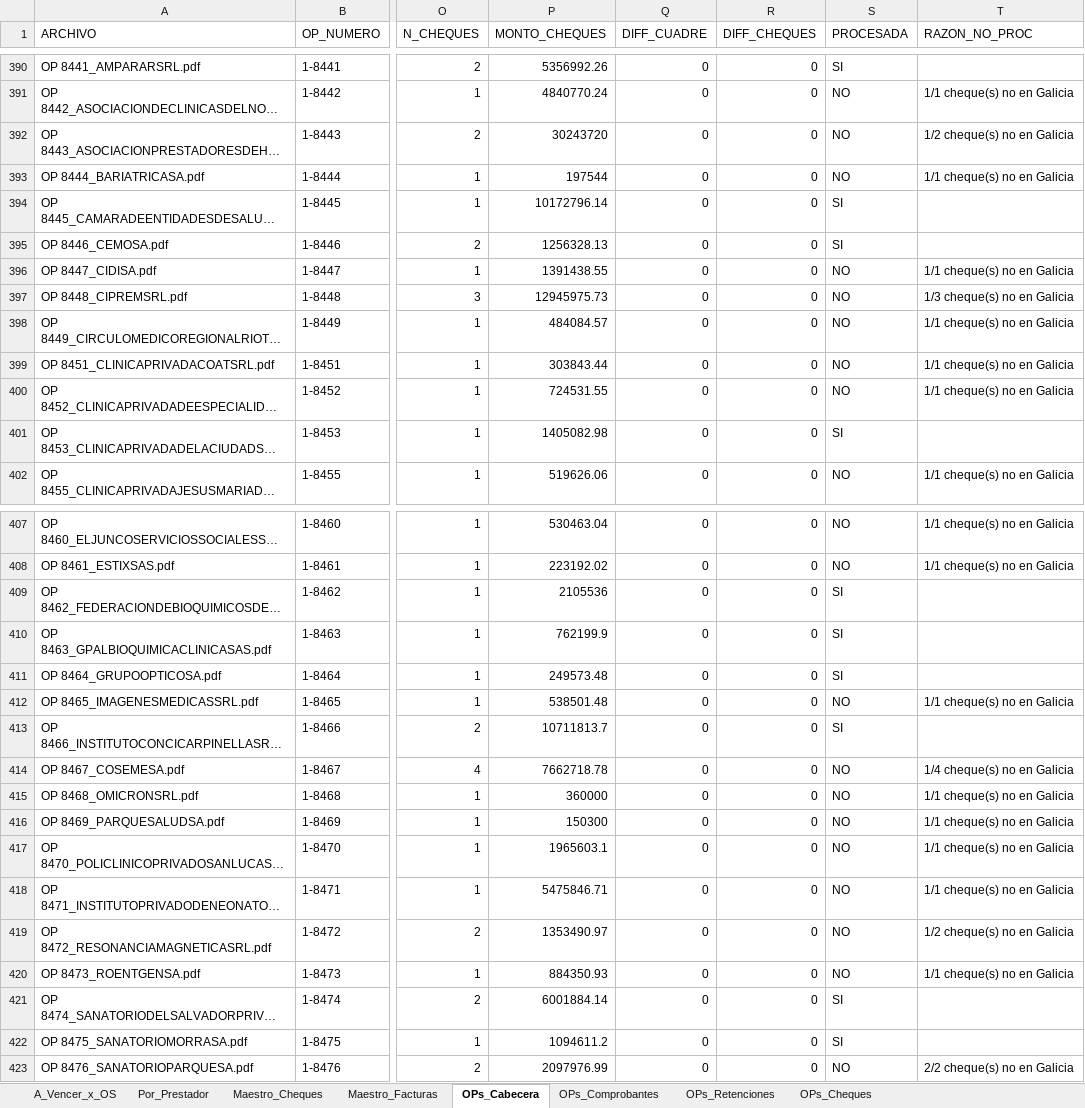
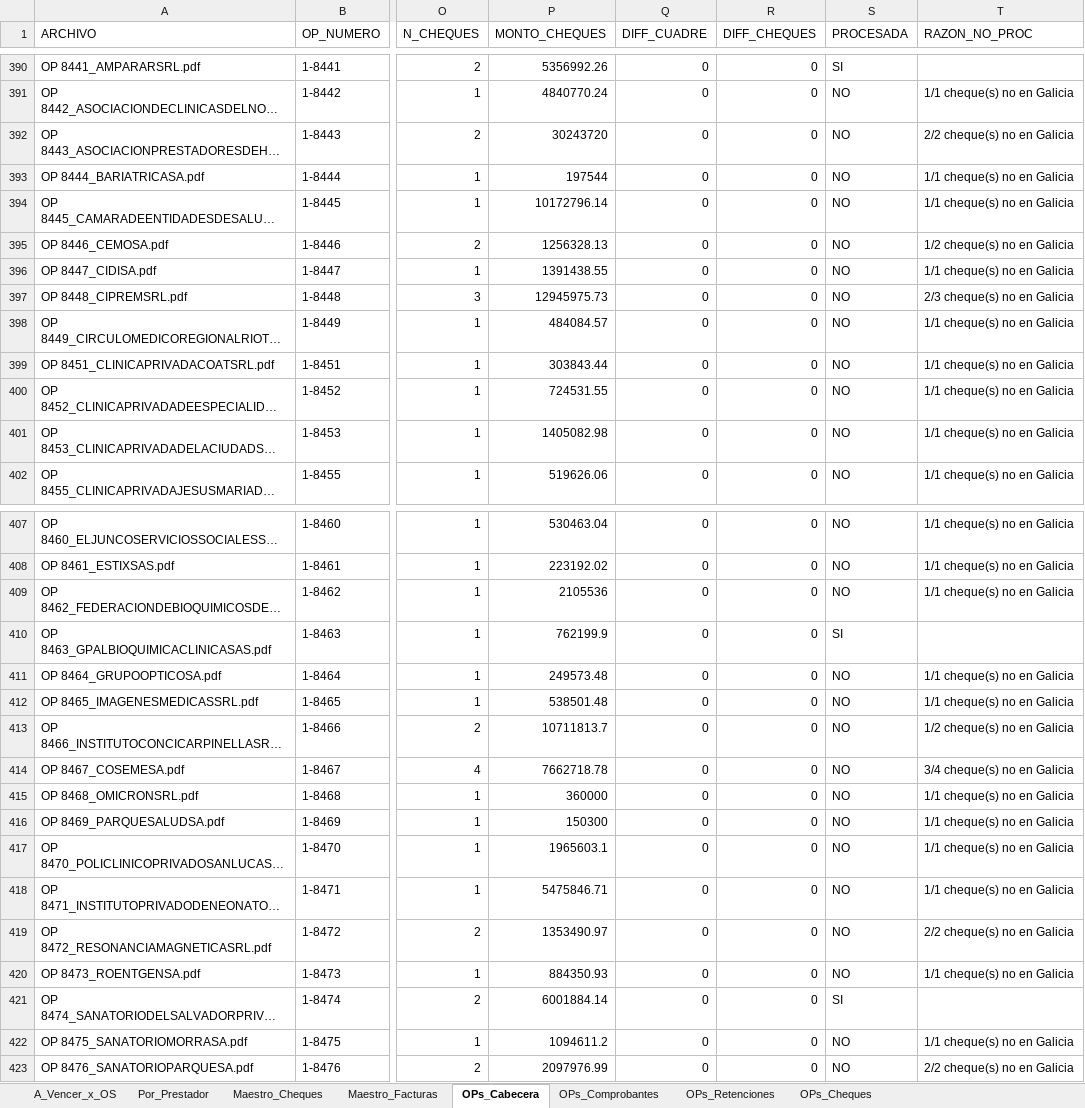
Before and after one commit to francolunaklick-web/GRIFFTABLEROS, an Excel workbook: cuentas_a_pagar/TABLERO_Resumen.xlsx, sheet OPs_Cabecera, drawn as a sheet; only a part is shown, gaps mark what is left out; long unchanged cells end in …; values as stored, in another font and other column widths than the file's, no borders; the diff covers the shown part only; the diff names each change by its address in the sheet, - before the commit and + after, or states it on an @@ line.

```diff
--- a/cuentas_a_pagar/TABLERO_Resumen.xlsx (sheet OPs_Cabecera)
+++ b/cuentas_a_pagar/TABLERO_Resumen.xlsx (sheet OPs_Cabecera)
-T392 (RAZON_NO_PROC): 1/2 cheque(s) no en Galicia
+T392 (RAZON_NO_PROC): 2/2 cheque(s) no en Galicia
-S394:S395 (PROCESADA): SI
+S394:S395 (PROCESADA): NO
-T394 (RAZON_NO_PROC): (empty)
+T394 (RAZON_NO_PROC): 1/1 cheque(s) no en Galicia
-T395 (RAZON_NO_PROC): (empty)
+T395 (RAZON_NO_PROC): 1/2 cheque(s) no en Galicia
-T397 (RAZON_NO_PROC): 1/3 cheque(s) no en Galicia
+T397 (RAZON_NO_PROC): 2/3 cheque(s) no en Galicia
-S401 (PROCESADA): SI
+S401 (PROCESADA): NO
-T401 (RAZON_NO_PROC): (empty)
+T401 (RAZON_NO_PROC): 1/1 cheque(s) no en Galicia
-S409 (PROCESADA): SI
+S409 (PROCESADA): NO
-T409 (RAZON_NO_PROC): (empty)
+T409 (RAZON_NO_PROC): 1/1 cheque(s) no en Galicia
-S411 (PROCESADA): SI
+S411 (PROCESADA): NO
-T411 (RAZON_NO_PROC): (empty)
+T411 (RAZON_NO_PROC): 1/1 cheque(s) no en Galicia
-S413 (PROCESADA): SI
+S413 (PROCESADA): NO
-T413 (RAZON_NO_PROC): (empty)
+T413 (RAZON_NO_PROC): 1/2 cheque(s) no en Galicia
-T414 (RAZON_NO_PROC): 1/4 cheque(s) no en Galicia
+T414 (RAZON_NO_PROC): 3/4 cheque(s) no en Galicia
-T419 (RAZON_NO_PROC): 1/2 cheque(s) no en Galicia
+T419 (RAZON_NO_PROC): 2/2 cheque(s) no en Galicia
-S422 (PROCESADA): SI
+S422 (PROCESADA): NO
-T422 (RAZON_NO_PROC): (empty)
+T422 (RAZON_NO_PROC): 1/1 cheque(s) no en Galicia
```
Also changed, not shown: 59 edited cells elsewhere in this sheet, sheet Maestro_Cheques, sheet Por_Prestador, sheet A_Vencer_x_OS, estado_resultado/TABLERO_Resumen.xlsx, flujo_bancario/TABLERO_Resumen.xlsx, 17 other files.
